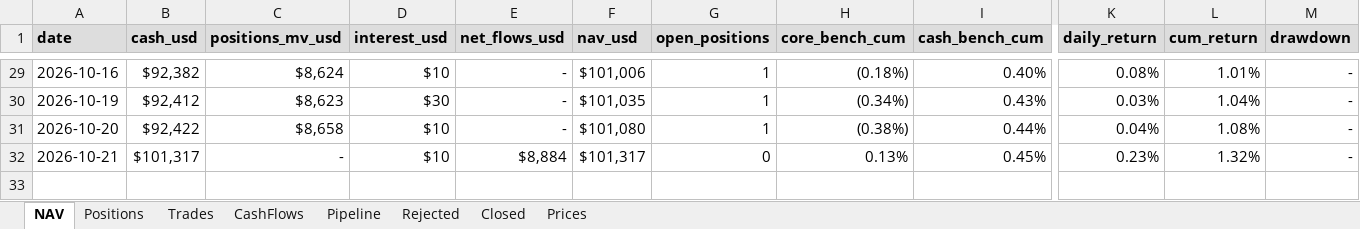
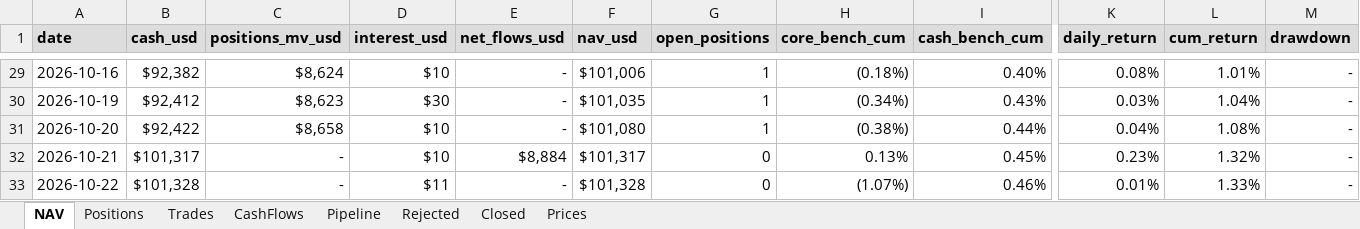
Before and after one commit to thmartinsmonteiro-netizen/hedgefund, an Excel workbook: reports/tracker.xlsx, sheet NAV, drawn as a sheet; only a part is shown, gaps mark what is left out; values as stored, in another font and other column widths than the file's, no borders; rows hold the shown columns only; the diff names each change by its address in the sheet, - before the commit and + after, or states it on an @@ line.

```diff
--- a/reports/tracker.xlsx (sheet NAV)
+++ b/reports/tracker.xlsx (sheet NAV)
+row 33: 2026-10-22 | $101,328 | - | $11 | - | $101,328 | 0 | (1.07%) | 0.46% | 0.01% | 1.33% | -
```
Also changed, not shown: sheet Prices, sheet Positions, 4 other files.
